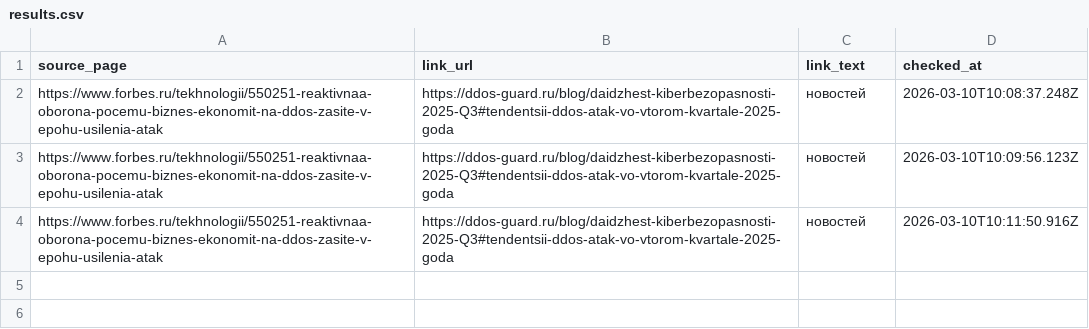
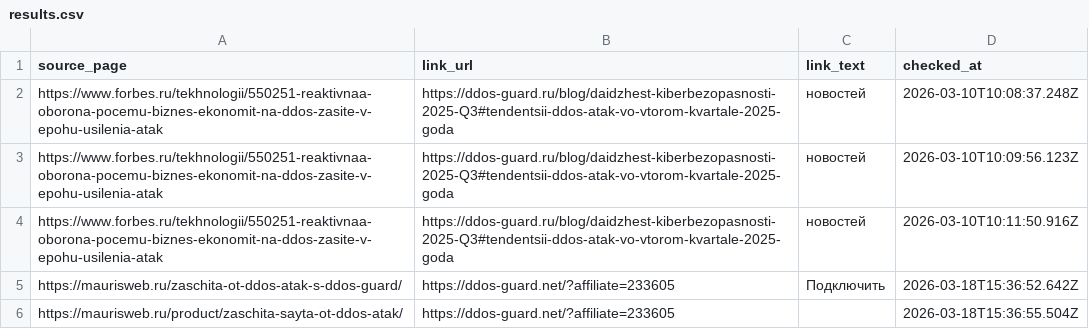
Before and after one commit to ToriHever/Puppeteer, a CSV file: serch_links/results.csv, drawn as a sheet; the diff names each change by its address in the sheet, - before the commit and + after, or states it on an @@ line.

```diff
--- a/serch_links/results.csv
+++ b/serch_links/results.csv
+row 5: https://maurisweb.ru/zaschita-ot-ddos-atak-s-ddos-guard/ | https://ddos-guard.net/?affiliate=233605 | Подключить | 2026-03-18T15:36:52.642Z
+row 6: https://maurisweb.ru/product/zaschita-sayta-ot-ddos-atak/ | https://ddos-guard.net/?affiliate=233605 |  | 2026-03-18T15:36:55.504Z
```
Also changed, not shown: 2 other files.
